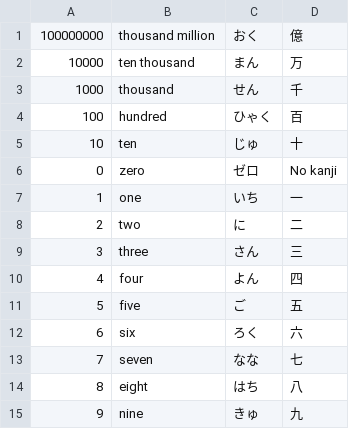
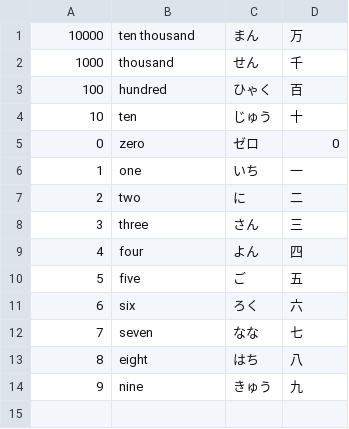
Before and after one commit to ghysc/japanese-number-quiz, a CSV file: csv/numbers.csv (was numbers.csv), drawn as a sheet.

```diff
--- a/numbers.csv
+++ b/csv/numbers.csv
@@ -1,2 +1 @@
-100000000,thousand million,おく,億
 10000,ten thousand,まん,万
@@ -4,4 +3,4 @@
 100,hundred,ひゃく,百
-10,ten,じゅ,十
-0,zero,ゼロ,No kanji
+10,ten,じゅう,十
+0,zero,ゼロ,0
 1,one,いち,一
@@ -14,2 +13,2 @@
 8,eight,はち,八
-9,nine,きゅ,九
+9,nine,きゅう,九
```
Also changed, not shown: 7 other files.
